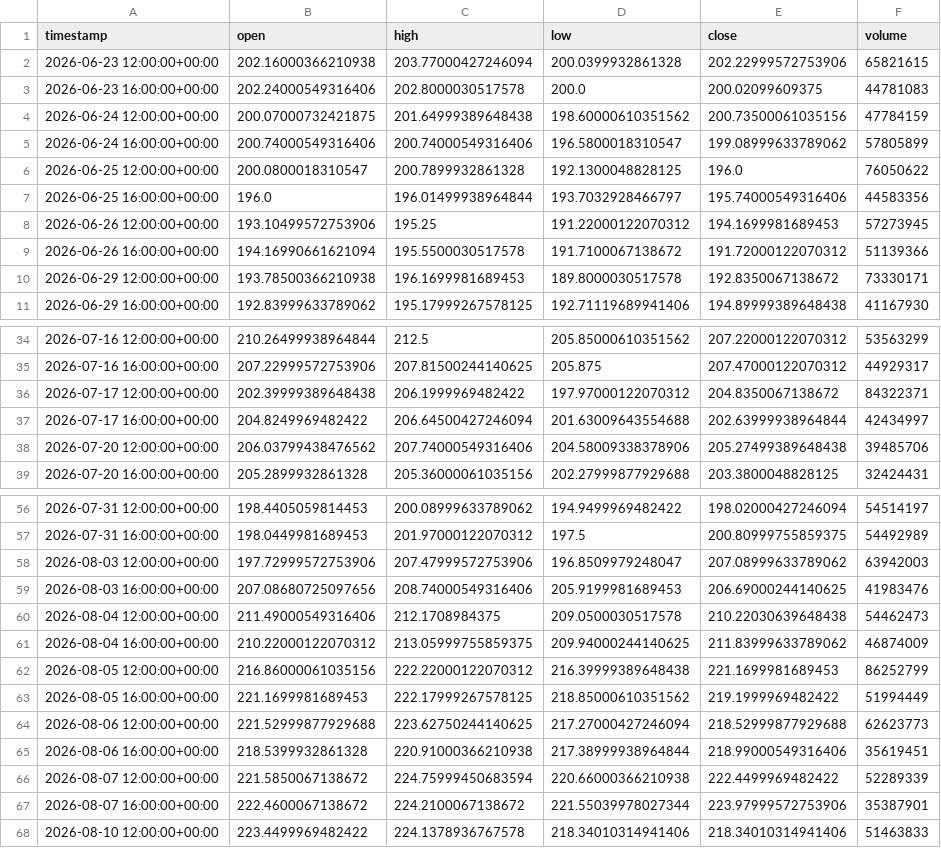
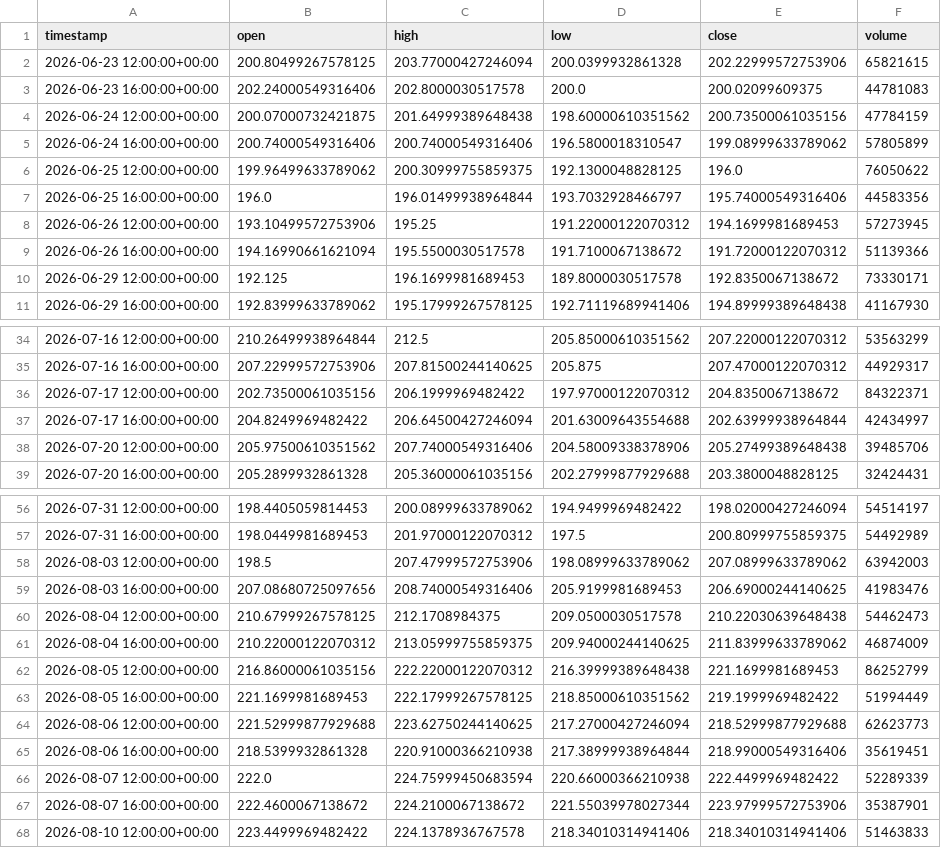
Before and after one commit to maraky122/mesa-brooks, a CSV file: data/ohlc/NVDA_4h.csv, drawn as a sheet; only a part is shown, gaps mark what is left out; the diff covers the shown part only.

```diff
--- a/data/ohlc/NVDA_4h.csv
+++ b/data/ohlc/NVDA_4h.csv
@@ -1,3 +1,3 @@
 timestamp,open,high,low,close,volume
-2026-06-23 12:00:00+00:00,202.16000366210938,203.77000427246094,200.0399932861328,202.22999572753906,65821615
+2026-06-23 12:00:00+00:00,200.80499267578125,203.77000427246094,200.0399932861328,202.22999572753906,65821615
 2026-06-23 16:00:00+00:00,202.24000549316406,202.8000030517578,200.0,200.02099609375,44781083
@@ -5,3 +5,3 @@ timestamp,open,high,low,close,volume
 2026-06-24 16:00:00+00:00,200.74000549316406,200.74000549316406,196.5800018310547,199.08999633789062,57805899
-2026-06-25 12:00:00+00:00,200.0800018310547,200.7899932861328,192.1300048828125,196.0,76050622
+2026-06-25 12:00:00+00:00,199.96499633789062,200.30999755859375,192.1300048828125,196.0,76050622
 2026-06-25 16:00:00+00:00,196.0,196.01499938964844,193.7032928466797,195.74000549316406,44583356
@@ -9,3 +9,3 @@ timestamp,open,high,low,close,volume
 2026-06-26 16:00:00+00:00,194.16990661621094,195.5500030517578,191.7100067138672,191.72000122070312,51139366
-2026-06-29 12:00:00+00:00,193.78500366210938,196.1699981689453,189.8000030517578,192.8350067138672,73330171
+2026-06-29 12:00:00+00:00,192.125,196.1699981689453,189.8000030517578,192.8350067138672,73330171
 2026-06-29 16:00:00+00:00,192.83999633789062,195.17999267578125,192.71119689941406,194.89999389648438,41167930
@@ -35,5 +35,5 @@ timestamp,open,high,low,close,volume
 2026-07-16 16:00:00+00:00,207.22999572753906,207.81500244140625,205.875,207.47000122070312,44929317
-2026-07-17 12:00:00+00:00,202.39999389648438,206.1999969482422,197.97000122070312,204.8350067138672,84322371
+2026-07-17 12:00:00+00:00,202.73500061035156,206.1999969482422,197.97000122070312,204.8350067138672,84322371
 2026-07-17 16:00:00+00:00,204.8249969482422,206.64500427246094,201.63009643554688,202.63999938964844,42434997
-2026-07-20 12:00:00+00:00,206.03799438476562,207.74000549316406,204.58009338378906,205.27499389648438,39485706
+2026-07-20 12:00:00+00:00,205.97500610351562,207.74000549316406,204.58009338378906,205.27499389648438,39485706
 2026-07-20 16:00:00+00:00,205.2899932861328,205.36000061035156,202.27999877929688,203.3800048828125,32424431
@@ -57,5 +57,5 @@ timestamp,open,high,low,close,volume
 2026-07-31 16:00:00+00:00,198.0449981689453,201.97000122070312,197.5,200.80999755859375,54492989
-2026-08-03 12:00:00+00:00,197.72999572753906,207.47999572753906,196.8509979248047,207.08999633789062,63942003
+2026-08-03 12:00:00+00:00,198.5,207.47999572753906,198.08999633789062,207.08999633789062,63942003
 2026-08-03 16:00:00+00:00,207.08680725097656,208.74000549316406,205.9199981689453,206.69000244140625,41983476
-2026-08-04 12:00:00+00:00,211.49000549316406,212.1708984375,209.0500030517578,210.22030639648438,54462473
+2026-08-04 12:00:00+00:00,210.67999267578125,212.1708984375,209.0500030517578,210.22030639648438,54462473
 2026-08-04 16:00:00+00:00,210.22000122070312,213.05999755859375,209.94000244140625,211.83999633789062,46874009
@@ -65,3 +65,3 @@ timestamp,open,high,low,close,volume
 2026-08-06 16:00:00+00:00,218.5399932861328,220.91000366210938,217.38999938964844,218.99000549316406,35619451
-2026-08-07 12:00:00+00:00,221.5850067138672,224.75999450683594,220.66000366210938,222.4499969482422,52289339
+2026-08-07 12:00:00+00:00,222.0,224.75999450683594,220.66000366210938,222.4499969482422,52289339
 2026-08-07 16:00:00+00:00,222.4600067138672,224.2100067138672,221.55039978027344,223.97999572753906,35387901
```
Also changed, not shown: 1 edited cell elsewhere in this file, data/ohlc/CLF_1h.csv, data/ohlc/GCF_1d.csv, 26 other files.
